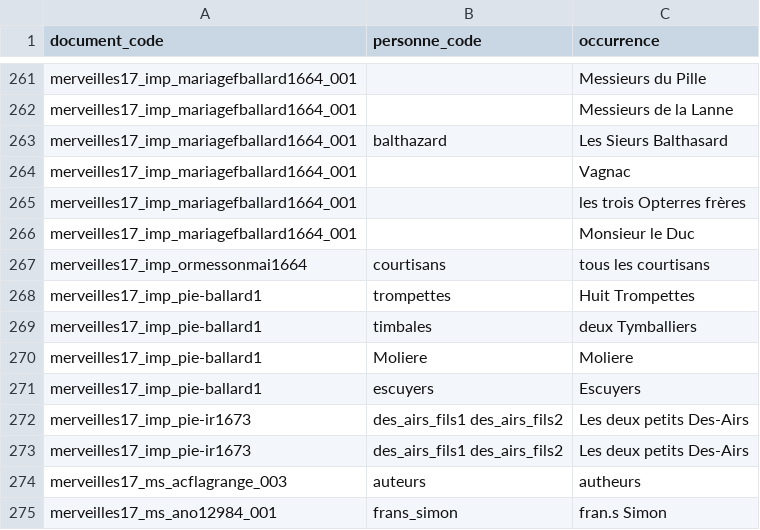
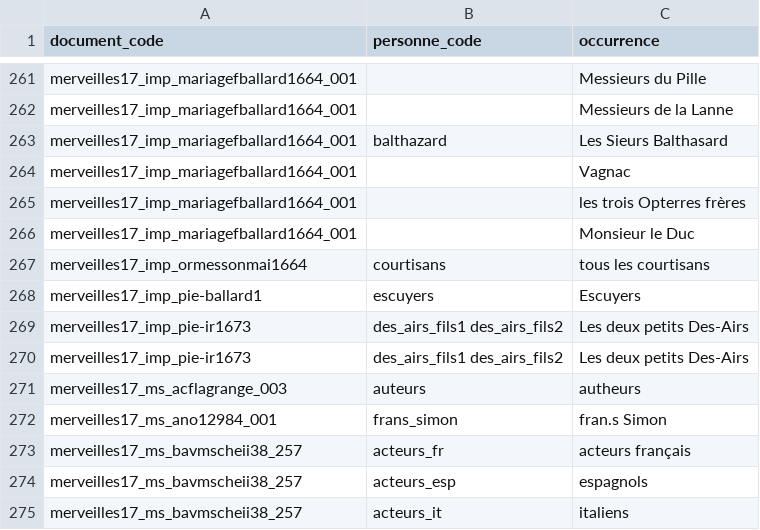
Before and after one commit to fetes17/merveilles17, a TSV file: site/data/personne_orphelins.tsv, drawn as a sheet; only a part is shown, gaps mark what is left out; the shorter side is filled out with more unchanged rows; the diff names each change by its address in the sheet, - before the commit and + after, or states it on an @@ line.

```diff
--- a/site/data/personne_orphelins.tsv
+++ b/site/data/personne_orphelins.tsv
-row 268: merveilles17_imp_pie-ballard1 | trompettes | Huit Trompettes
-row 269: merveilles17_imp_pie-ballard1 | timbales | deux Tymballiers
-row 270: merveilles17_imp_pie-ballard1 | Moliere | Moliere
```
Also changed, not shown: site/data/personne_document.tsv, 11 other files.
